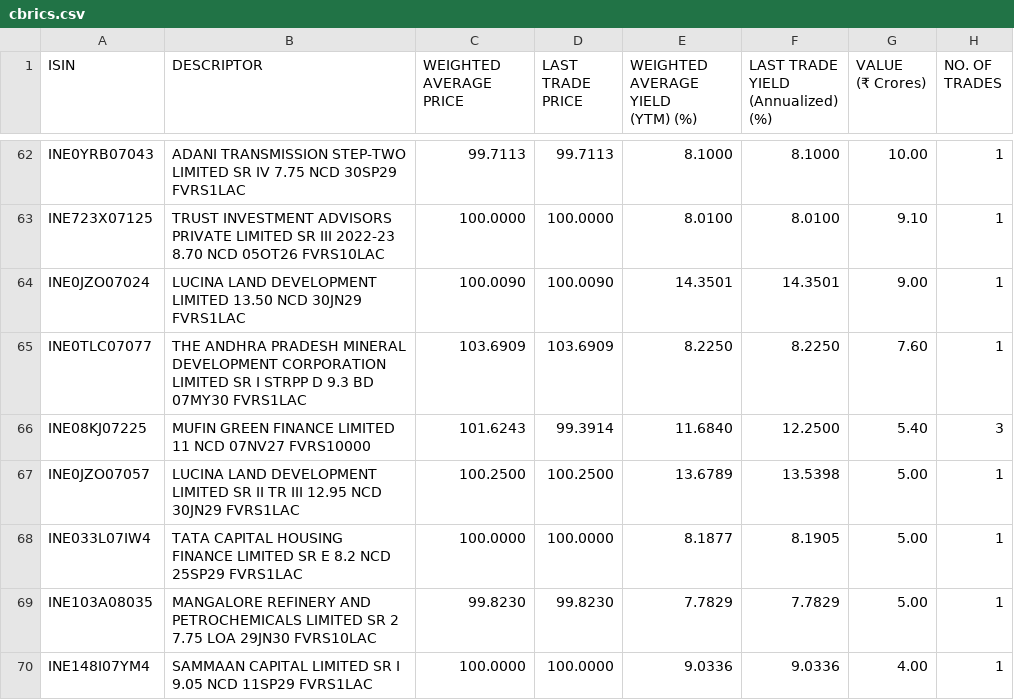
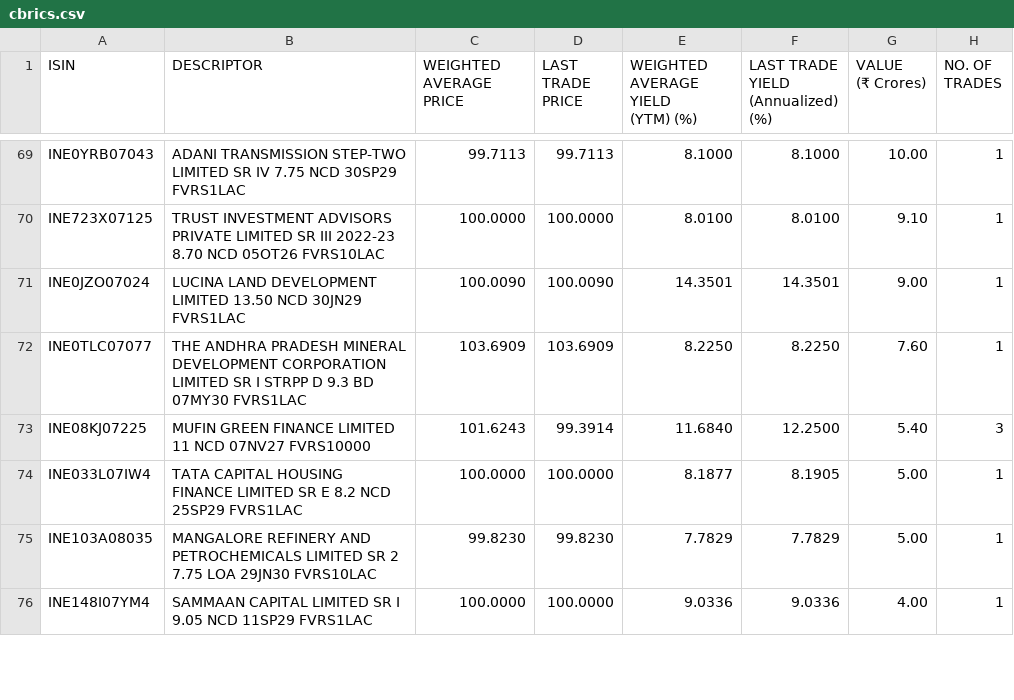
Before and after one commit to swayamjitdalai-bit/debt-market-dashboard, a CSV file: data/cbrics.csv, drawn as a sheet; only a part is shown, gaps mark what is left out; the diff covers the shown part only.

```diff
--- a/data/cbrics.csv
+++ b/data/cbrics.csv
@@ -139,4 +153,2 @@
 ","101.6243","99.3914","11.6840","12.2500","5.40","3"
-"INE0JZO07057","LUCINA LAND DEVELOPMENT LIMITED SR II TR III 12.95 NCD 30JN29 FVRS1LAC
-","100.2500","100.2500","13.6789","13.5398","5.00","1"
 "INE033L07IW4","TATA CAPITAL HOUSING FINANCE LIMITED SR E 8.2 NCD 25SP29 FVRS1LAC
```
Also changed, not shown: 9 added rows, 2 removed rows and 3 edited cells elsewhere in this file, 5 other files.
